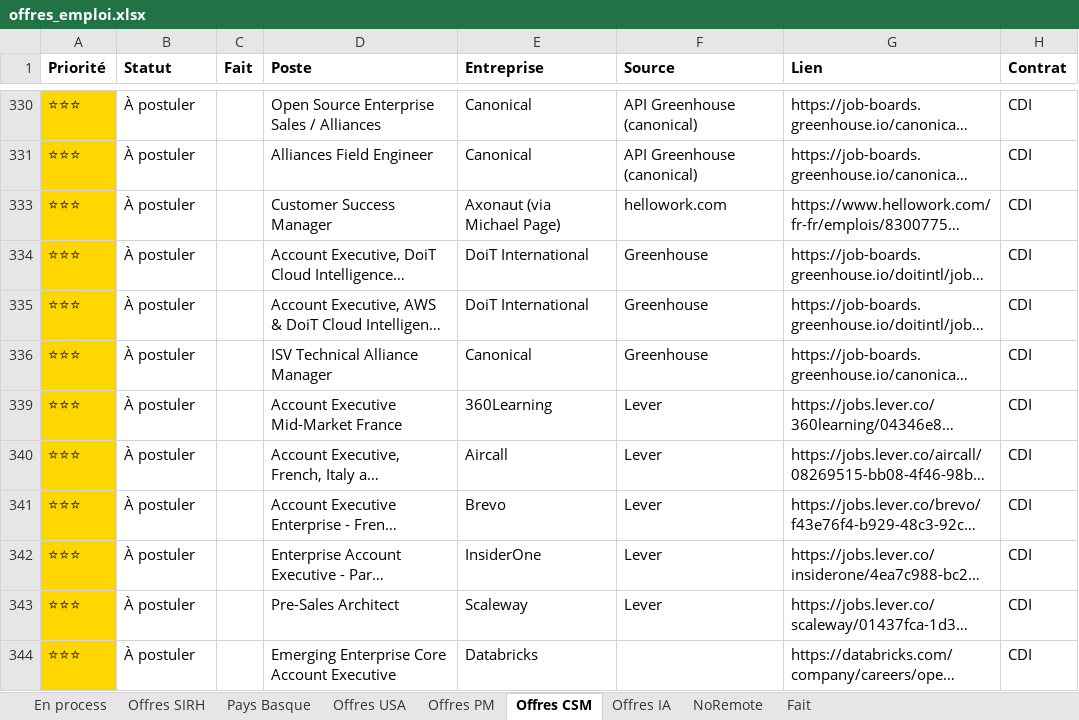
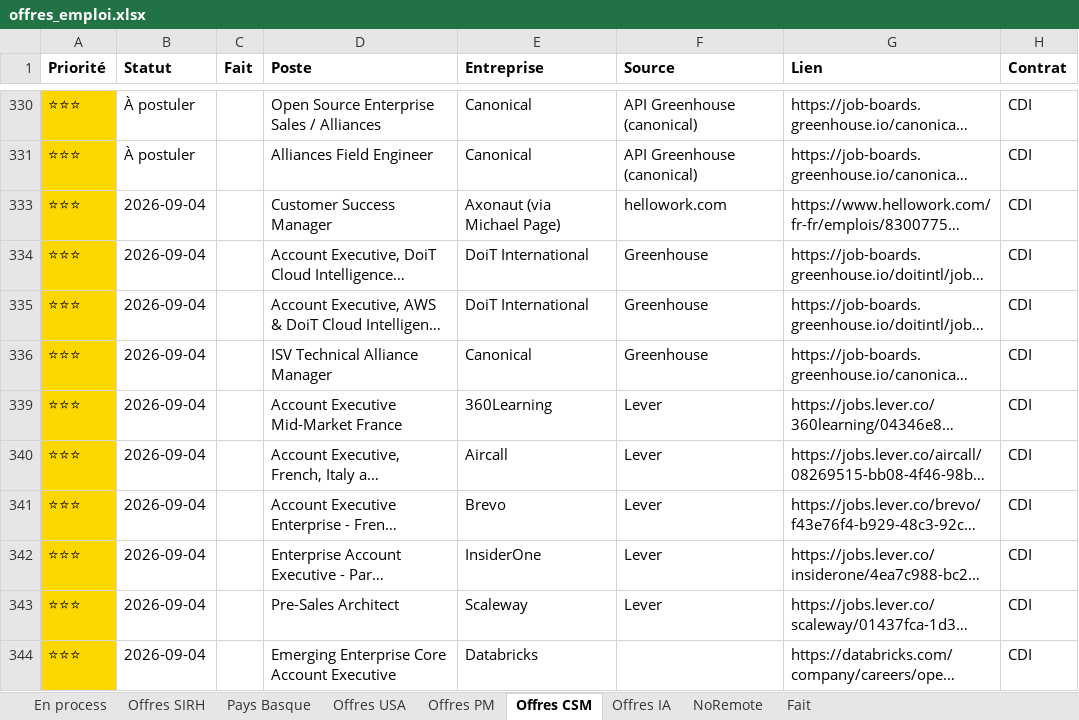
Before and after one commit to MisterZogs/recherche-taf, an Excel workbook: offres_emploi.xlsx, sheet Offres CSM, drawn as a sheet; only a part is shown, gaps mark what is left out; long unchanged cells end in …; values as stored, in another font and other column widths than the file's, no borders; the diff covers the shown part only; the diff names each change by its address in the sheet, - before the commit and + after, or states it on an @@ line.

```diff
--- a/offres_emploi.xlsx (sheet Offres CSM)
+++ b/offres_emploi.xlsx (sheet Offres CSM)
-B333:B336 (Statut): À postuler
+B333:B336 (Statut): 2026-09-04
-B339:B344 (Statut): À postuler
+B339:B344 (Statut): 2026-09-04
```
Also changed, not shown: 30 edited cells elsewhere in this sheet, sheet NoRemote, sheet Offres PM, sheet Offres IA, sheet Pays Basque, sheet Offres SIRH, sheet Offres USA, hidden cells.
